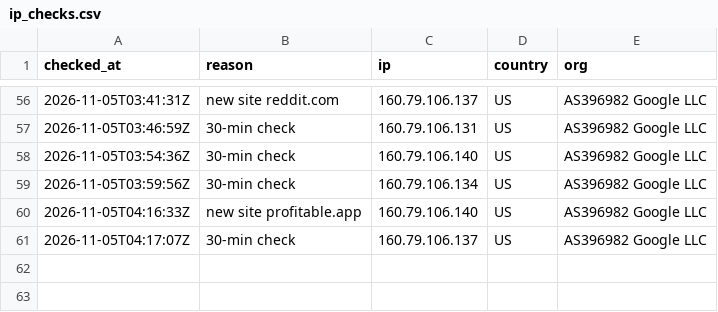
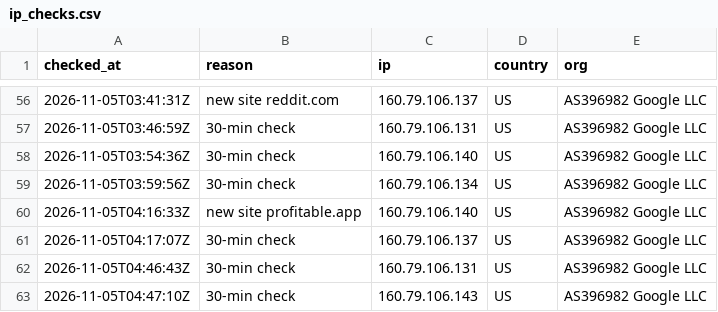
Before and after one commit to nihonkhalid-hue/test5, a CSV file: kdp_research/raw/ip_checks.csv, drawn as a sheet; only a part is shown, gaps mark what is left out; the diff names each change by its address in the sheet, - before the commit and + after, or states it on an @@ line.

```diff
--- a/kdp_research/raw/ip_checks.csv
+++ b/kdp_research/raw/ip_checks.csv
+row 62: 2026-11-05T04:46:43Z | 30-min check | 160.79.106.131 | US | AS396982 Google LLC
+row 63: 2026-11-05T04:47:10Z | 30-min check | 160.79.106.143 | US | AS396982 Google LLC
```
Also changed, not shown: kdp_research/raw/asinsight_misses.csv, 4 other files.
